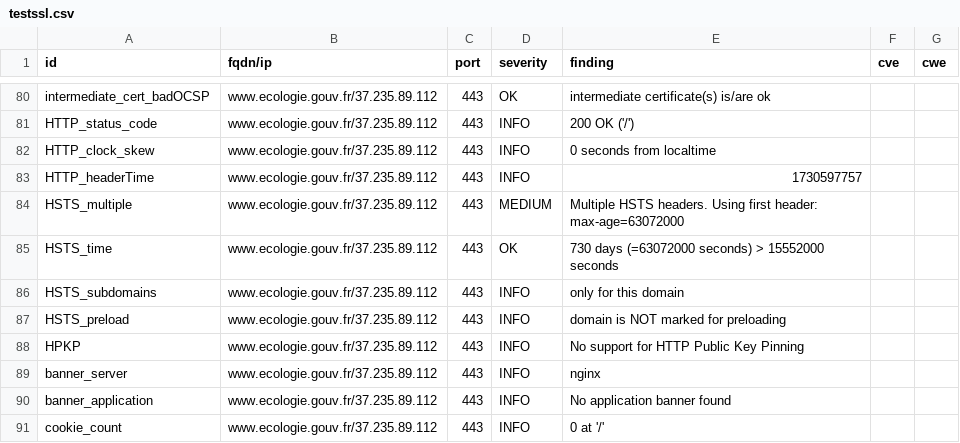
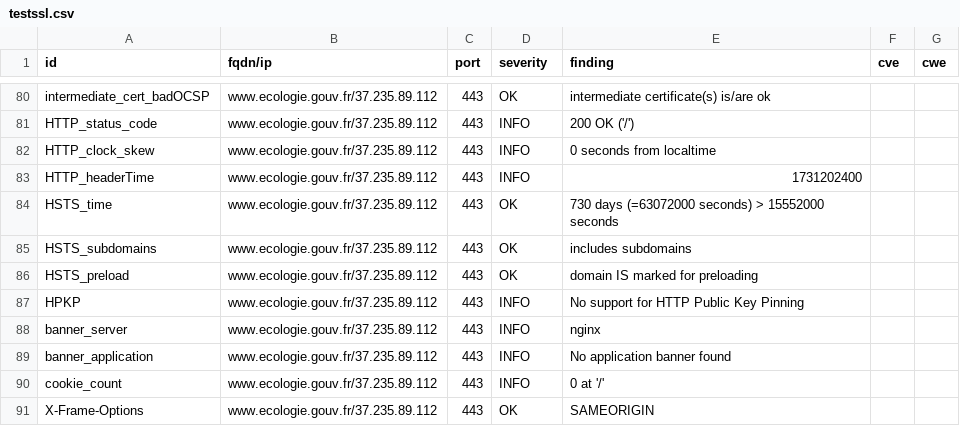
Before and after one commit to MTES-MCT/CGDD-BUN, a CSV file: results/aHR0cHM6Ly93d3cuZWNvbG9naWUuZ291di5mci9zdWl2aS1jb252ZW50aW9uLWNpdG95ZW5uZS1jbGltYXQ=/testssl.csv, drawn as a sheet; only a part is shown, gaps mark what is left out; the shorter side is filled out with more unchanged rows; the diff covers the shown part only.

```diff
--- a/results/aHR0cHM6Ly93d3cuZWNvbG9naWUuZ291di5mci9zdWl2aS1jb252ZW50aW9uLWNpdG95ZW5uZS1jbGltYXQ=/testssl.csv
+++ b/results/aHR0cHM6Ly93d3cuZWNvbG9naWUuZ291di5mci9zdWl2aS1jb252ZW50aW9uLWNpdG95ZW5uZS1jbGltYXQ=/testssl.csv
@@ -82,7 +82,6 @@
 "HTTP_clock_skew","www.ecologie.gouv.fr/37.235.89.112","443","INFO","0 seconds from localtime","",""
-"HTTP_headerTime","www.ecologie.gouv.fr/37.235.89.112","443","INFO","1730597757","",""
-"HSTS_multiple","www.ecologie.gouv.fr/37.235.89.112","443","MEDIUM","Multiple HSTS headers. Using first header: max-age=63072000","",""
+"HTTP_headerTime","www.ecologie.gouv.fr/37.235.89.112","443","INFO","1731202400","",""
 "HSTS_time","www.ecologie.gouv.fr/37.235.89.112","443","OK","730 days (=63072000 seconds) > 15552000 seconds","",""
-"HSTS_subdomains","www.ecologie.gouv.fr/37.235.89.112","443","INFO","only for this domain","",""
-"HSTS_preload","www.ecologie.gouv.fr/37.235.89.112","443","INFO","domain is NOT marked for preloading","",""
+"HSTS_subdomains","www.ecologie.gouv.fr/37.235.89.112","443","OK","includes subdomains","",""
+"HSTS_preload","www.ecologie.gouv.fr/37.235.89.112","443","OK","domain IS marked for preloading","",""
 "HPKP","www.ecologie.gouv.fr/37.235.89.112","443","INFO","No support for HTTP Public Key Pinning","",""
```
Also changed, not shown: 1 added row, 3 removed rows and 4 edited cells elsewhere in this file, 7 other files.
